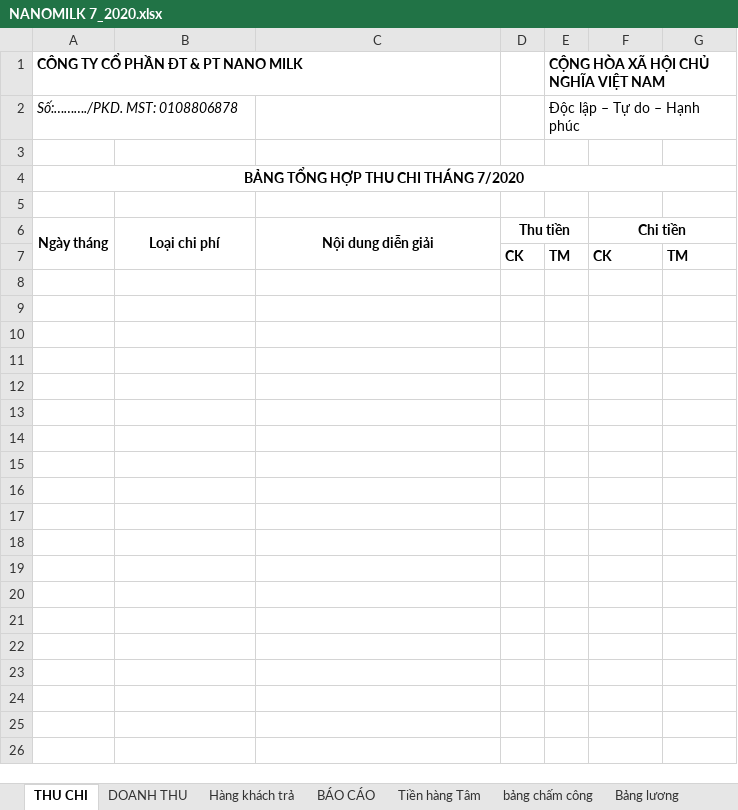
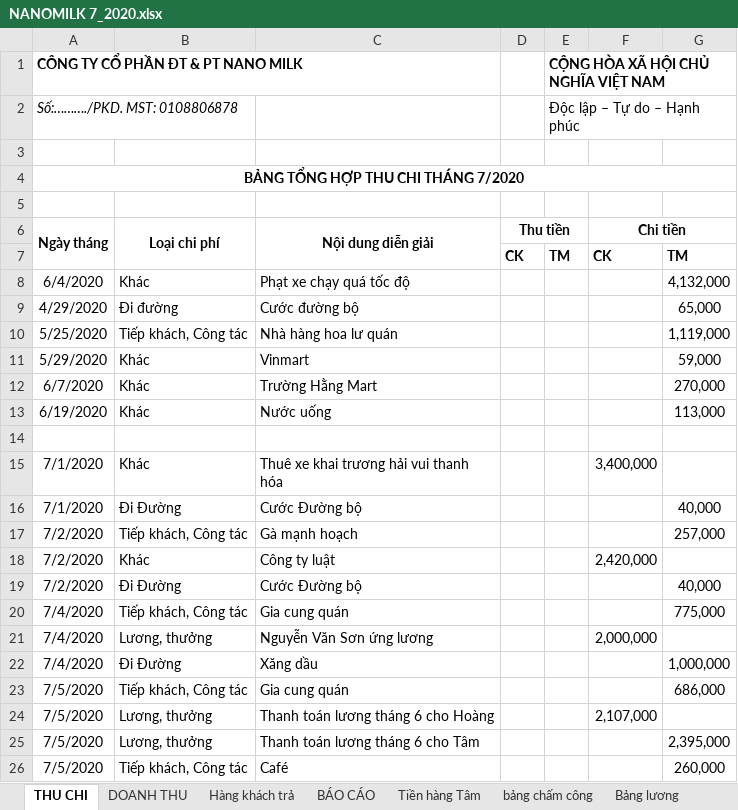
Before and after one commit to lexusna98/HangWorkspace, an Excel workbook: KẾ TOÁN - THÁI HẰNG/NANOMILK 7_2020.xlsx, sheet THU CHI, drawn as a sheet; only a part is shown; the shorter side is filled out with more unchanged rows; values as stored, in another font and other column widths than the file's, no borders; the diff covers the shown part only; the diff names each change by its address in the sheet, - before the commit and + after, or states it on an @@ line.

```diff
--- a/KẾ TOÁN - THÁI HẰNG/NANOMILK 7_2020.xlsx (sheet THU CHI)
+++ b/KẾ TOÁN - THÁI HẰNG/NANOMILK 7_2020.xlsx (sheet THU CHI)
+row 8: 6/4/2020 | Khác | Phạt xe chạy quá tốc độ |  |  |  | 4,132,000
+row 9: 4/29/2020 | Đi đường | Cước đường bộ |  |  |  | 65,000
+row 10: 5/25/2020 | Tiếp khách, Công tác | Nhà hàng hoa lư quán |  |  |  | 1,119,000
+row 11: 5/29/2020 | Khác | Vinmart |  |  |  | 59,000
+row 12: 6/7/2020 | Khác | Trường Hằng Mart |  |  |  | 270,000
+row 13: 6/19/2020 | Khác | Nước uống |  |  |  | 113,000
+row 14: (empty)
+row 15: 7/1/2020 | Khác | Thuê xe khai trương hải vui thanh hóa |  |  | 3,400,000
+row 16: 7/1/2020 | Đi Đường | Cước Đường bộ |  |  |  | 40,000
+row 17: 7/2/2020 | Tiếp khách, Công tác | Gà mạnh hoạch |  |  |  | 257,000
+row 18: 7/2/2020 | Khác | Công ty luật |  |  | 2,420,000
+row 19: 7/2/2020 | Đi Đường | Cước Đường bộ |  |  |  | 40,000
+row 20: 7/4/2020 | Tiếp khách, Công tác | Gia cung quán |  |  |  | 775,000
+row 21: 7/4/2020 | Lương, thưởng | Nguyễn Văn Sơn ứng lương |  |  | 2,000,000
+row 22: 7/4/2020 | Đi Đường | Xăng dầu |  |  |  | 1,000,000
+row 23: 7/5/2020 | Tiếp khách, Công tác | Gia cung quán |  |  |  | 686,000
+row 24: 7/5/2020 | Lương, thưởng | Thanh toán lương tháng 6 cho Hoàng |  |  | 2,107,000
+row 25: 7/5/2020 | Lương, thưởng | Thanh toán lương tháng 6 cho Tâm |  |  |  | 2,395,000
+row 26: 7/5/2020 | Tiếp khách, Công tác | Café |  |  |  | 260,000
```
Also changed, not shown: 40 added rows, 37 removed rows and 2 edited cells elsewhere in this sheet, formulas that keep their value, KẾ TOÁN - THÁI HẰNG/Báo cáo/EXCEL/NANOMILK 3_2020.xlsx, KẾ TOÁN - THÁI HẰNG/CÔNG NỢ/CHỊ TUYẾT SÀI GÒN/công nợ chị tuyết TPHCM.xlsx, 5 other files.
